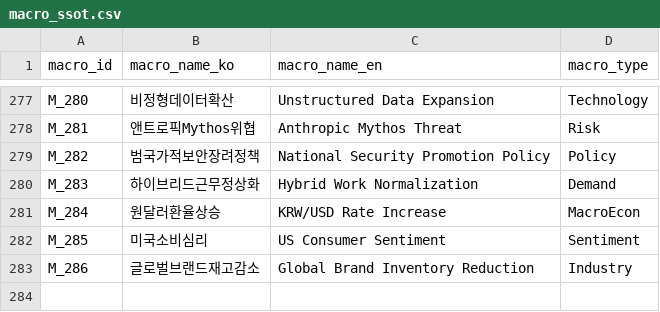
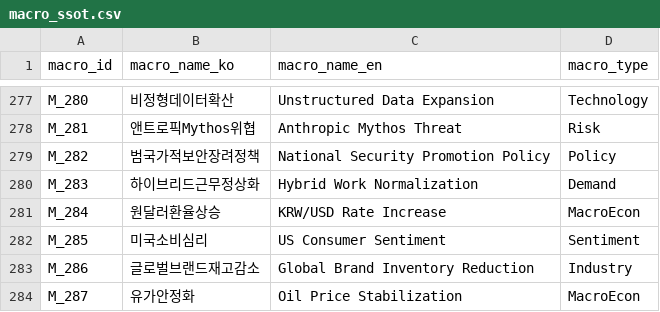
Before and after one commit to kang0302/moneytree-web, a CSV file: public/data/ssot/macro_ssot.csv, drawn as a sheet; only a part is shown, gaps mark what is left out; the diff names each change by its address in the sheet, - before the commit and + after, or states it on an @@ line.

```diff
--- a/public/data/ssot/macro_ssot.csv
+++ b/public/data/ssot/macro_ssot.csv
+row 284: M_287 | 유가안정화 | Oil Price Stabilization | MacroEcon
```
Also changed, not shown: public/data/ssot/character_ssot.csv, 1 other file.
